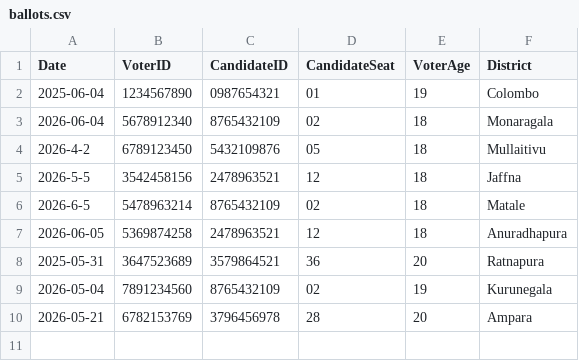
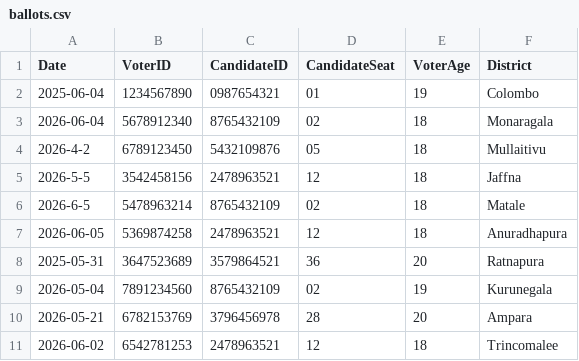
Before and after one commit to methasha20250805/VoterManagementSystem, a CSV file: ballots.csv, drawn as a sheet.

Commit message:
editing

```diff
--- a/ballots.csv
+++ b/ballots.csv
@@ -10 +10,2 @@ Date,VoterID,CandidateID,CandidateSeat,VoterAge,District
 2026-05-21,6782153769,3796456978,28,20,Ampara
+2026-06-02,6542781253,2478963521,12,18,Trincomalee
```
